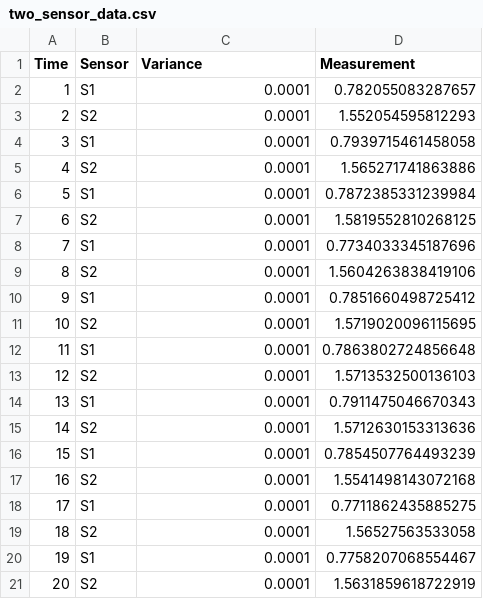
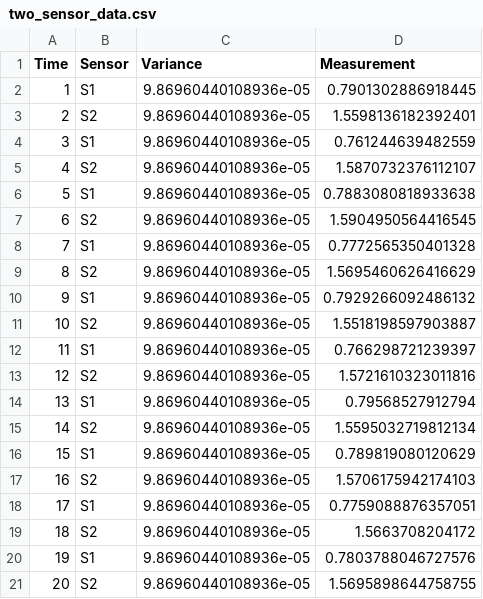
Before and after one commit to mark-d-nelson/REKF, a CSV file: Python/Examples/Two_Sensor/two_sensor_data.csv, drawn as a sheet.

Commit message:
Created Ruf Tracking Example

```diff
--- a/Python/Examples/Two_Sensor/two_sensor_data.csv
+++ b/Python/Examples/Two_Sensor/two_sensor_data.csv
@@ -1,21 +1,21 @@
 Time,Sensor,Variance,Measurement
-1,S1,0.0001,0.782055083287657
-2,S2,0.0001,1.552054595812293
-3,S1,0.0001,0.7939715461458058
-4,S2,0.0001,1.565271741863886
-5,S1,0.0001,0.7872385331239984
-6,S2,0.0001,1.5819552810268125
-7,S1,0.0001,0.7734033345187696
-8,S2,0.0001,1.5604263838419106
-9,S1,0.0001,0.7851660498725412
-10,S2,0.0001,1.5719020096115695
-11,S1,0.0001,0.7863802724856648
-12,S2,0.0001,1.5713532500136103
-13,S1,0.0001,0.7911475046670343
-14,S2,0.0001,1.5712630153313636
-15,S1,0.0001,0.7854507764493239
-16,S2,0.0001,1.5541498143072168
-17,S1,0.0001,0.7711862435885275
-18,S2,0.0001,1.56527563533058
-19,S1,0.0001,0.7758207068554467
-20,S2,0.0001,1.5631859618722919
+1,S1,9.86960440108936e-05,0.7901302886918445
+2,S2,9.86960440108936e-05,1.5598136182392401
+3,S1,9.86960440108936e-05,0.761244639482559
+4,S2,9.86960440108936e-05,1.5870732376112107
+5,S1,9.86960440108936e-05,0.7883080818933638
+6,S2,9.86960440108936e-05,1.5904950564416545
+7,S1,9.86960440108936e-05,0.7772565350401328
+8,S2,9.86960440108936e-05,1.5695460626416629
+9,S1,9.86960440108936e-05,0.7929266092486132
+10,S2,9.86960440108936e-05,1.5518198597903887
+11,S1,9.86960440108936e-05,0.766298721239397
+12,S2,9.86960440108936e-05,1.5721610323011816
+13,S1,9.86960440108936e-05,0.79568527912794
+14,S2,9.86960440108936e-05,1.5595032719812134
+15,S1,9.86960440108936e-05,0.789819080120629
+16,S2,9.86960440108936e-05,1.5706175942174103
+17,S1,9.86960440108936e-05,0.7759088876357051
+18,S2,9.86960440108936e-05,1.5663708204172
+19,S1,9.86960440108936e-05,0.7803788046727576
+20,S2,9.86960440108936e-05,1.5695898644758755
```
Also changed, not shown: 6 other files.
